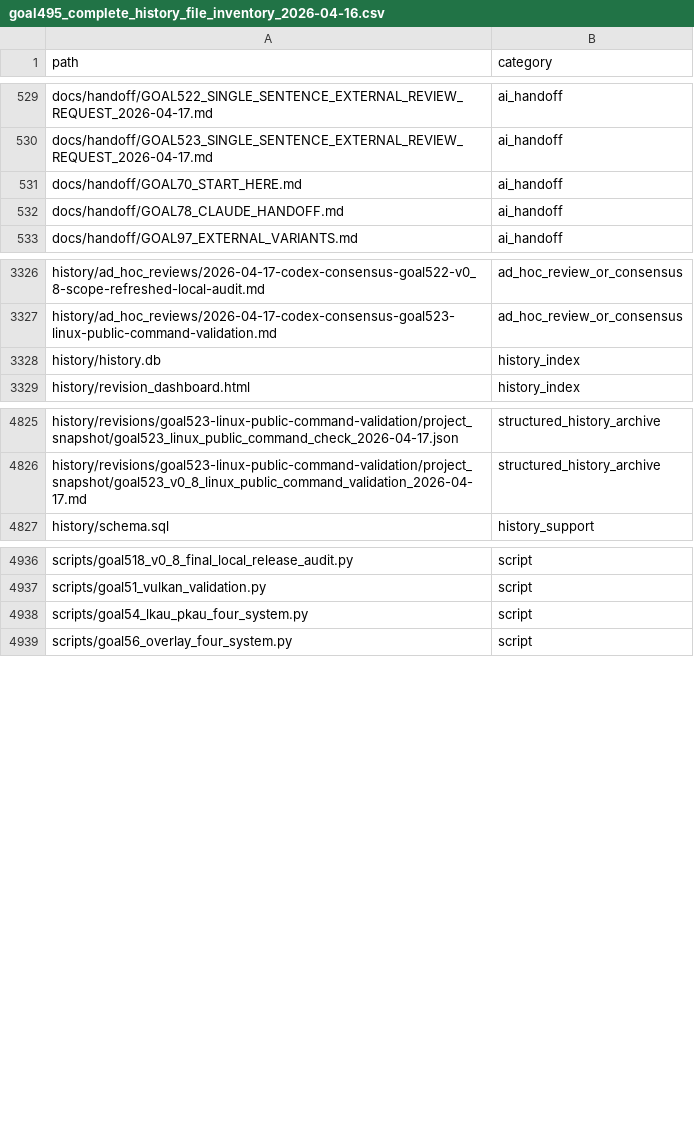
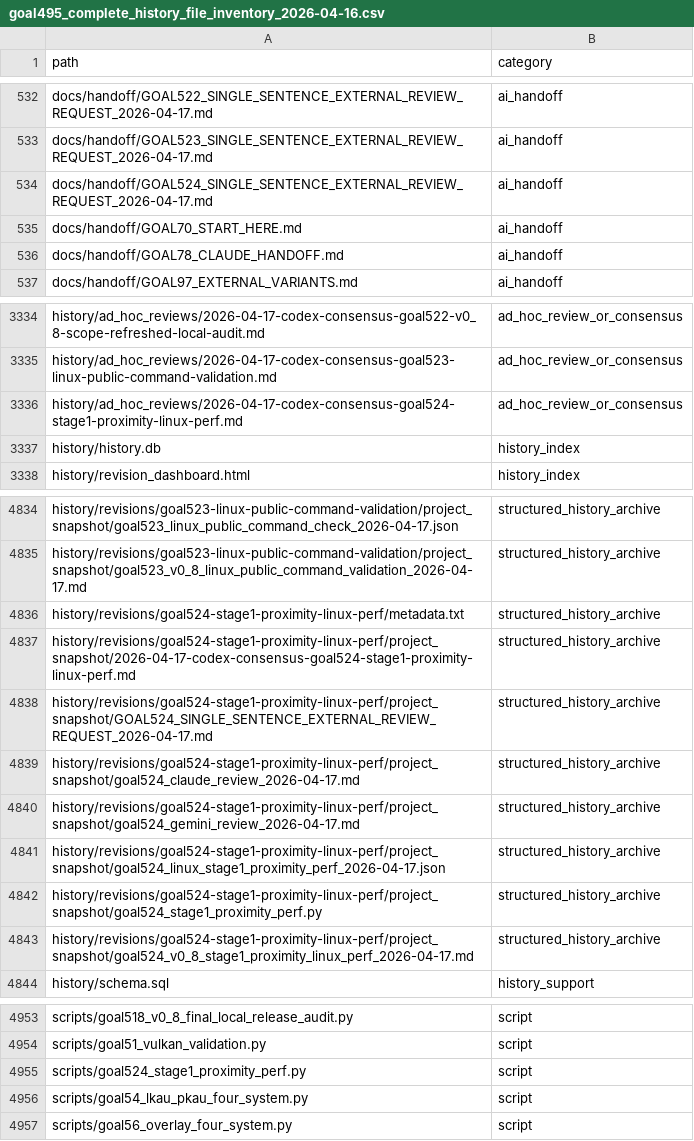
Before and after one commit to rubaolee/rtdl, a CSV file: docs/reports/goal495_complete_history_file_inventory_2026-04-16.csv, drawn as a sheet; only a part is shown, gaps mark what is left out; the diff covers the shown part only.

Commit message:
Refresh v0.8 proximity performance docs

```diff
--- a/docs/reports/goal495_complete_history_file_inventory_2026-04-16.csv
+++ b/docs/reports/goal495_complete_history_file_inventory_2026-04-16.csv
@@ -530,2 +533,3 @@ docs/handoff/GOAL522_SINGLE_SENTENCE_EXTERNAL_REVIEW_REQUEST_2026-04-17.md,ai_ha
 docs/handoff/GOAL523_SINGLE_SENTENCE_EXTERNAL_REVIEW_REQUEST_2026-04-17.md,ai_handoff
+docs/handoff/GOAL524_SINGLE_SENTENCE_EXTERNAL_REVIEW_REQUEST_2026-04-17.md,ai_handoff
 docs/handoff/GOAL70_START_HERE.md,ai_handoff
@@ -3327,2 +3335,3 @@ history/ad_hoc_reviews/2026-04-17-codex-consensus-goal522-v0_8-scope-refreshed-l
 history/ad_hoc_reviews/2026-04-17-codex-consensus-goal523-linux-public-command-validation.md,ad_hoc_review_or_consensus
+history/ad_hoc_reviews/2026-04-17-codex-consensus-goal524-stage1-proximity-linux-perf.md,ad_hoc_review_or_consensus
 history/history.db,history_index
@@ -4826,2 +4835,10 @@ history/revisions/goal523-linux-public-command-validation/project_snapshot/goal5
 history/revisions/goal523-linux-public-command-validation/project_snapshot/goal523_v0_8_linux_public_command_validation_2026-04-17.md,structured_history_archive
+history/revisions/goal524-stage1-proximity-linux-perf/metadata.txt,structured_history_archive
+history/revisions/goal524-stage1-proximity-linux-perf/project_snapshot/2026-04-17-codex-consensus-goal524-stage1-proximity-linux-perf.md,structured_history_archive
+history/revisions/goal524-stage1-proximity-linux-perf/project_snapshot/GOAL524_SINGLE_SENTENCE_EXTERNAL_REVIEW_REQUEST_2026-04-17.md,structured_history_archive
+history/revisions/goal524-stage1-proximity-linux-perf/project_snapshot/goal524_claude_review_2026-04-17.md,structured_history_archive
+history/revisions/goal524-stage1-proximity-linux-perf/project_snapshot/goal524_gemini_review_2026-04-17.md,structured_history_archive
+history/revisions/goal524-stage1-proximity-linux-perf/project_snapshot/goal524_linux_stage1_proximity_perf_2026-04-17.json,structured_history_archive
+history/revisions/goal524-stage1-proximity-linux-perf/project_snapshot/goal524_stage1_proximity_perf.py,structured_history_archive
+history/revisions/goal524-stage1-proximity-linux-perf/project_snapshot/goal524_v0_8_stage1_proximity_linux_perf_2026-04-17.md,structured_history_archive
 history/schema.sql,history_support
@@ -4937,2 +4954,3 @@ scripts/goal518_v0_8_final_local_release_audit.py,script
 scripts/goal51_vulkan_validation.py,script
+scripts/goal524_stage1_proximity_perf.py,script
 scripts/goal54_lkau_pkau_four_system.py,script
```
Also changed, not shown: 8 added rows, 1 moved row and 13 edited cells elsewhere in this file, 25 other files.
